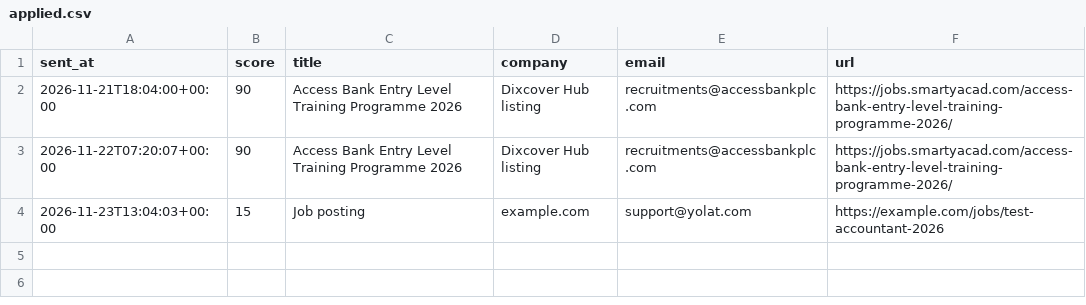
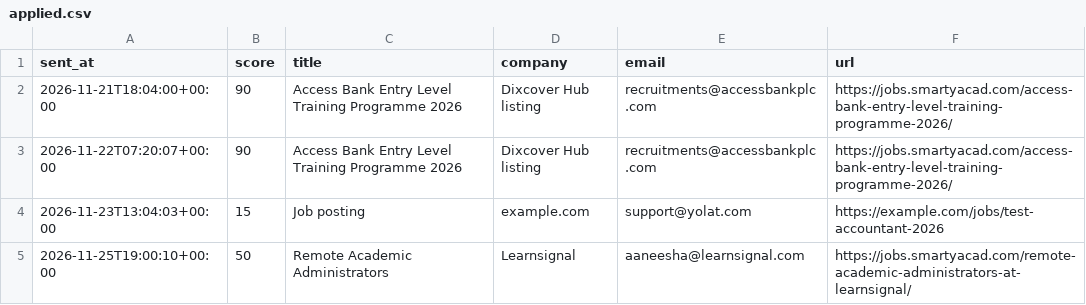
Before and after one commit to Techy-ChurchBoy/Job-seeker, a CSV file: applied.csv, drawn as a sheet.

```diff
--- a/applied.csv
+++ b/applied.csv
@@ -4 +4,2 @@ sent_at,score,title,company,email,url
 2026-11-23T13:04:03+00:00,15,Job posting,example.com,support@yolat.com,https://example.com/jobs/test-accountant-2026
+2026-11-25T19:00:10+00:00,50,Remote Academic Administrators,Learnsignal,aaneesha@learnsignal.com,https://jobs.smartyacad.com/remote-academic-administrators-at-learnsignal/
```
Also changed, not shown: 17 other files.
